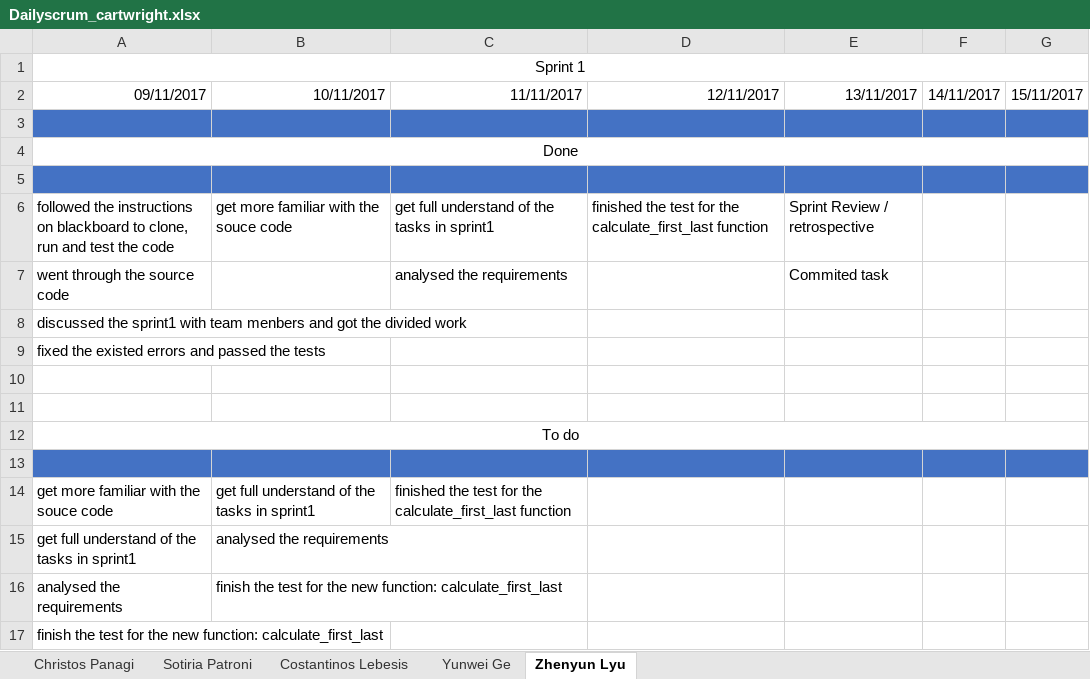
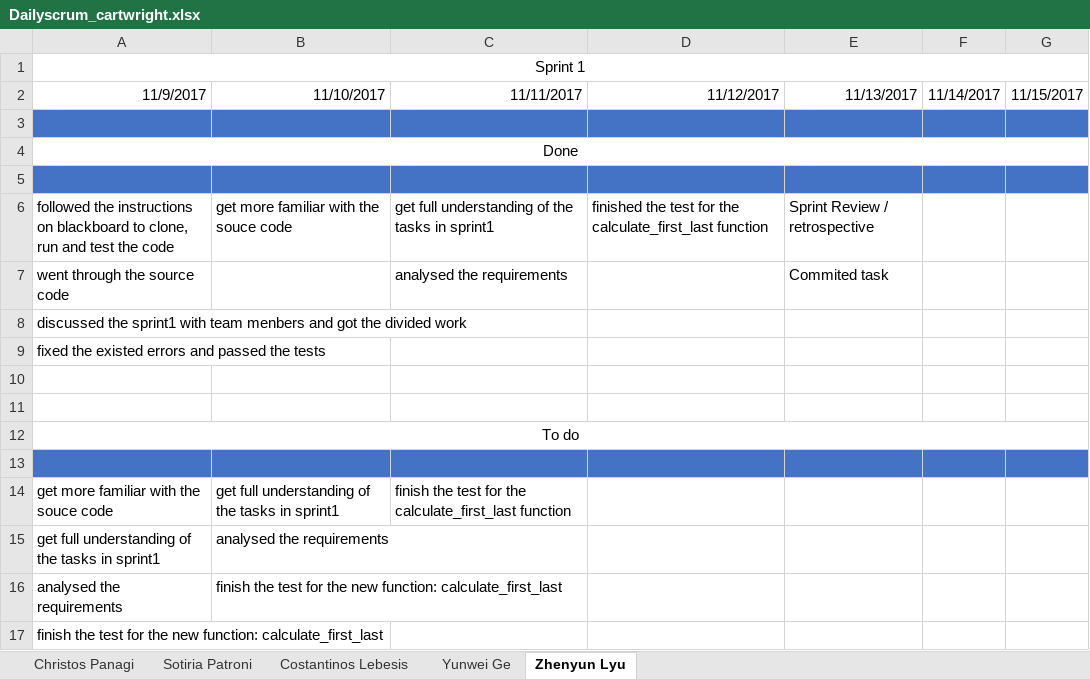
Before and after one commit to sotipatr/Publication_Library, an Excel workbook: Dailyscrum_cartwright.xlsx, sheet Zhenyun Lyu, drawn as a sheet; values as stored, in another font and other column widths than the file's, no borders; the diff names each change by its address in the sheet, - before the commit and + after, or states it on an @@ line.

```diff
--- a/Dailyscrum_cartwright.xlsx (sheet Zhenyun Lyu)
+++ b/Dailyscrum_cartwright.xlsx (sheet Zhenyun Lyu)
-A2: 09/11/2017
+A2: 11/9/2017
-B2: 10/11/2017
+B2: 11/10/2017
-D2: 12/11/2017
+D2: 11/12/2017
-E2: 13/11/2017
+E2: 11/13/2017
-F2: 14/11/2017
+F2: 11/14/2017
-G2: 15/11/2017
+G2: 11/15/2017
-C6: get full understand of the tasks in sprint1
+C6: get full understanding of the tasks in sprint1
-B14: get full understand of the tasks in sprint1
+B14: get full understanding of the tasks in sprint1
-C14: finished the test…
+C14: finish the test…
-A15: get full understand of the tasks in sprint1
+A15: get full understanding of the tasks in sprint1
```
Also changed, not shown: sheet Sotiria Patroni, sheet Costantinos Lebesis, sheet Christos Panagi, sheet Yunwei Ge.
